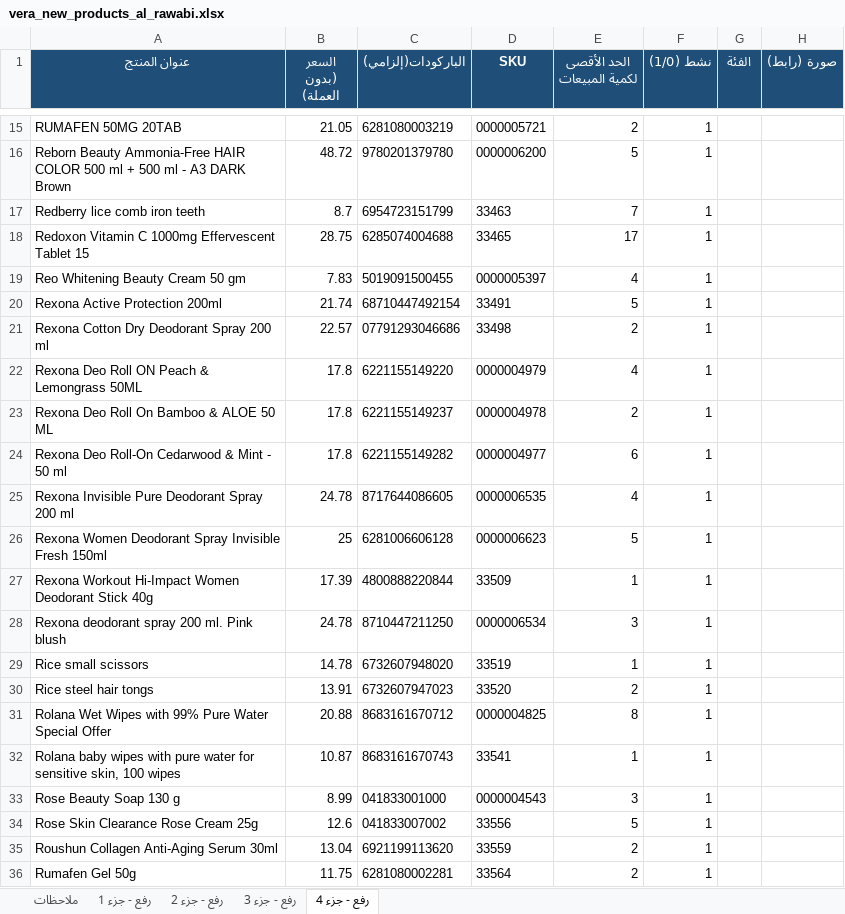
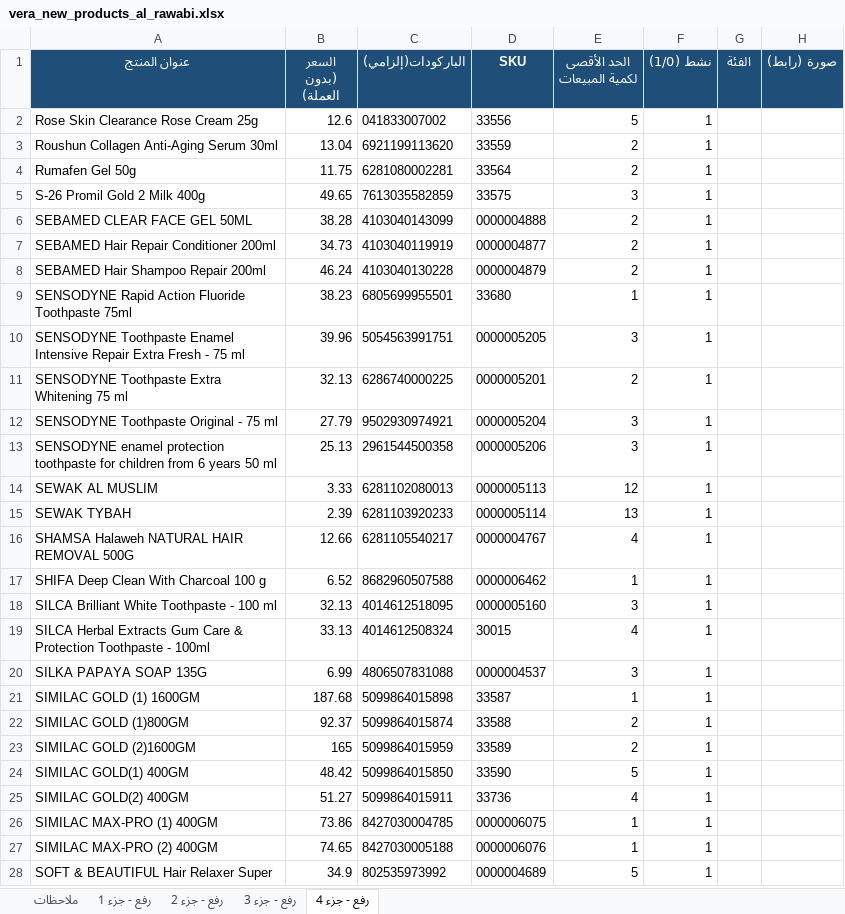
Before and after one commit to dramralaa/vera-orig, an Excel workbook: data/vera_new_products_al_rawabi.xlsx, sheet رفع - جزء 4, drawn as a sheet; only a part is shown, gaps mark what is left out; the shorter side is filled out with more unchanged rows; values as stored, in another font and other column widths than the file's, no borders; the diff covers the shown part only; the diff names each change by its address in the sheet, - before the commit and + after, or states it on an @@ line.

```diff
--- a/data/vera_new_products_al_rawabi.xlsx (sheet رفع - جزء 4)
+++ b/data/vera_new_products_al_rawabi.xlsx (sheet رفع - جزء 4)
-row 15: RUMAFEN 50MG 20TAB | 21.05 | 6281080003219 | 0000005721 | 2 | 1
-row 16: Reborn Beauty Ammonia-Free HAIR COLOR 500 ml + 500 ml - A3 DARK Brown | 48.72 | 9780201379780 | 0000006200 | 5 | 1
-row 17: Redberry lice comb iron teeth | 8.7 | 6954723151799 | 33463 | 7 | 1
-row 18: Redoxon Vitamin C 1000mg Effervescent Tablet 15 | 28.75 | 6285074004688 | 33465 | 17 | 1
-row 19: Reo Whitening Beauty Cream 50 gm | 7.83 | 5019091500455 | 0000005397 | 4 | 1
-row 20: Rexona Active Protection 200ml | 21.74 | 68710447492154 | 33491 | 5 | 1
-row 21: Rexona Cotton Dry Deodorant Spray 200 ml | 22.57 | 07791293046686 | 33498 | 2 | 1
-row 22: Rexona Deo Roll ON Peach & Lemongrass 50ML | 17.8 | 6221155149220 | 0000004979 | 4 | 1
-row 23: Rexona Deo Roll On Bamboo & ALOE 50 ML | 17.8 | 6221155149237 | 0000004978 | 2 | 1
-row 24: Rexona Deo Roll-On Cedarwood & Mint - 50 ml | 17.8 | 6221155149282 | 0000004977 | 6 | 1
-row 25: Rexona Invisible Pure Deodorant Spray 200 ml | 24.78 | 8717644086605 | 0000006535 | 4 | 1
-row 26: Rexona Women Deodorant Spray Invisible Fresh 150ml | 25 | 6281006606128 | 0000006623 | 5 | 1
-row 27: Rexona Workout Hi-Impact Women Deodorant Stick 40g | 17.39 | 4800888220844 | 33509 | 1 | 1
-row 28: Rexona deodorant spray 200 ml. Pink blush | 24.78 | 8710447211250 | 0000006534 | 3 | 1
-row 29: Rice small scissors | 14.78 | 6732607948020 | 33519 | 1 | 1
-row 30: Rice steel hair tongs | 13.91 | 6732607947023 | 33520 | 2 | 1
-row 31: Rolana Wet Wipes with 99% Pure Water Special Offer | 20.88 | 8683161670712 | 0000004825 | 8 | 1
-row 32: Rolana baby wipes with pure water for sensitive skin, 100 wipes | 10.87 | 8683161670743 | 33541 | 1 | 1
-row 33: Rose Beauty Soap 130 g | 8.99 | 041833001000 | 0000004543 | 3 | 1
```
Also changed, not shown: 22 removed rows and 6 edited cells elsewhere in this sheet, sheet رفع - جزء 3, sheet رفع - جزء 2, sheet رفع - جزء 1, sheet ملاحظات, data/vera_new_products_narjis.xlsx.
